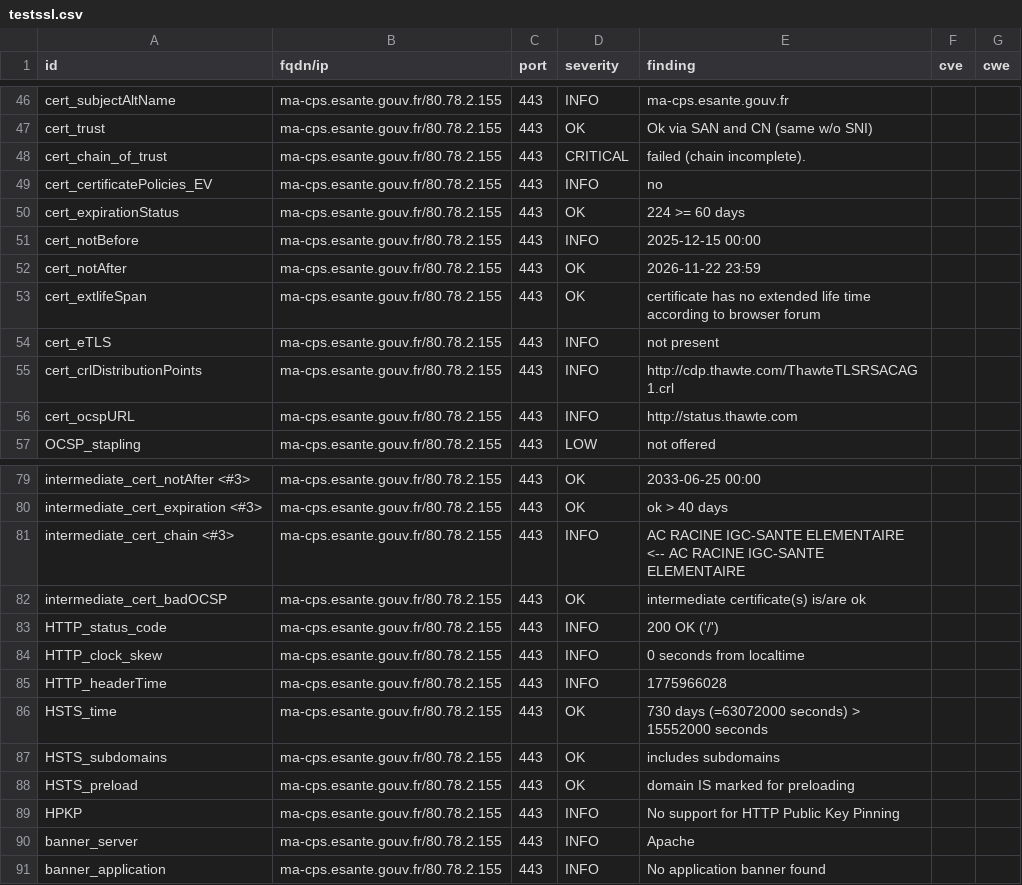
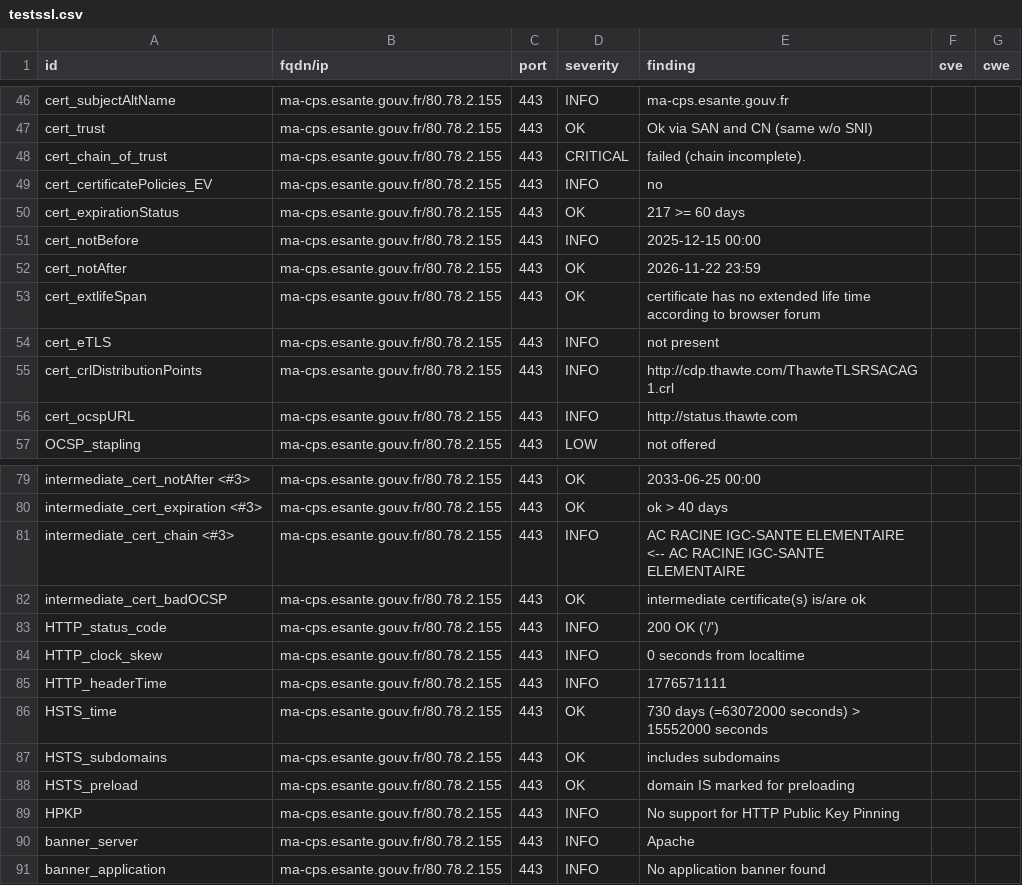
Before and after one commit to ansforge/dashlord, a CSV file: results/aHR0cHM6Ly9tYS1jcHMuZXNhbnRlLmdvdXYuZnI=/testssl.csv, drawn as a sheet; only a part is shown, gaps mark what is left out.

```diff
--- a/results/aHR0cHM6Ly9tYS1jcHMuZXNhbnRlLmdvdXYuZnI=/testssl.csv
+++ b/results/aHR0cHM6Ly9tYS1jcHMuZXNhbnRlLmdvdXYuZnI=/testssl.csv
@@ -49,3 +49,3 @@
 "cert_certificatePolicies_EV","ma-cps.esante.gouv.fr/80.78.2.155","443","INFO","no","",""
-"cert_expirationStatus","ma-cps.esante.gouv.fr/80.78.2.155","443","OK","224 >= 60 days","",""
+"cert_expirationStatus","ma-cps.esante.gouv.fr/80.78.2.155","443","OK","217 >= 60 days","",""
 "cert_notBefore","ma-cps.esante.gouv.fr/80.78.2.155","443","INFO","2025-12-15 00:00","",""
@@ -84,3 +84,3 @@
 "HTTP_clock_skew","ma-cps.esante.gouv.fr/80.78.2.155","443","INFO","0 seconds from localtime","",""
-"HTTP_headerTime","ma-cps.esante.gouv.fr/80.78.2.155","443","INFO","1775966028","",""
+"HTTP_headerTime","ma-cps.esante.gouv.fr/80.78.2.155","443","INFO","1776571111","",""
 "HSTS_time","ma-cps.esante.gouv.fr/80.78.2.155","443","OK","730 days (=63072000 seconds) > 15552000 seconds","",""
```
Also changed, not shown: 15 other files.
